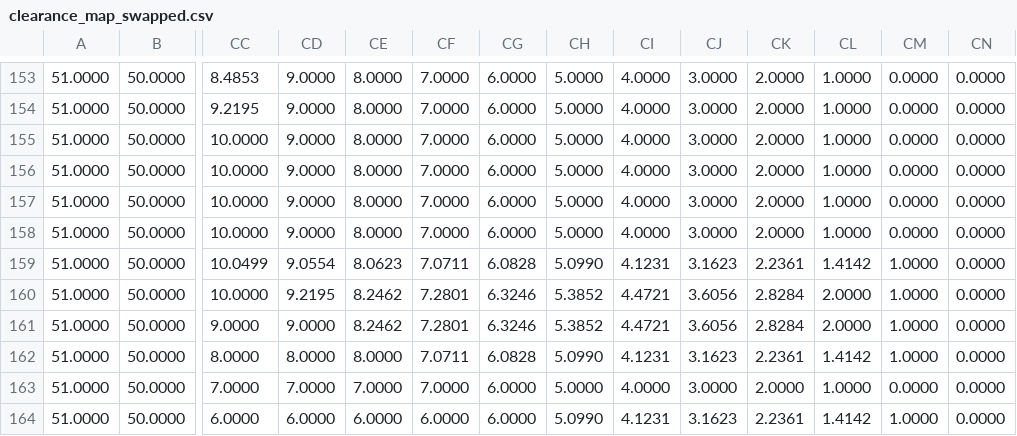
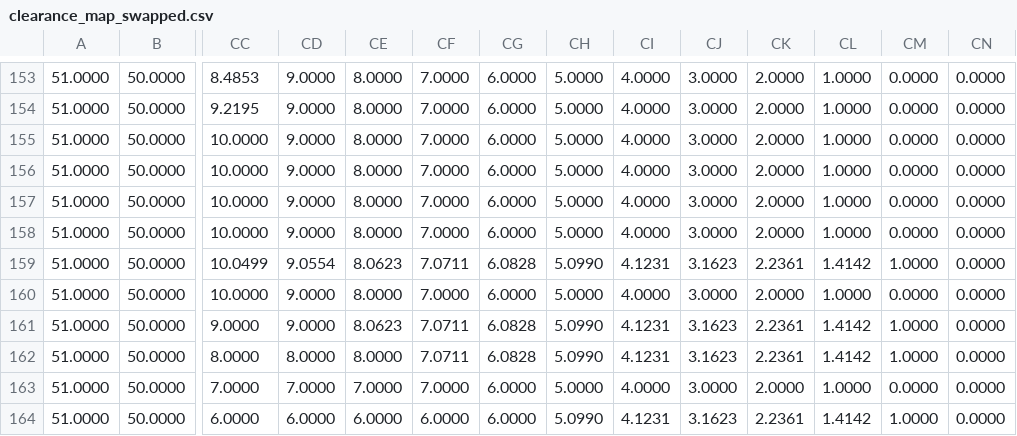
Before and after one commit to SuneshSundarasami/Comprehensive-Navigation-System-for-Autonomous-Mobile-Robots, a CSV file: clearance_maps/clearance_map_swapped.csv, drawn as a sheet; only a part is shown, gaps mark what is left out; the diff names each change by its address in the sheet, - before the commit and + after, or states it on an @@ line.

```diff
--- a/clearance_maps/clearance_map_swapped.csv
+++ b/clearance_maps/clearance_map_swapped.csv
-CD160: 9.2195
+CD160: 9.0000
-CE160: 8.2462
+CE160: 8.0000
-CF160: 7.2801
+CF160: 7.0000
-CG160: 6.3246
+CG160: 6.0000
-CH160: 5.3852
+CH160: 5.0000
-CI160: 4.4721
+CI160: 4.0000
-CJ160: 3.6056
+CJ160: 3.0000
-CK160: 2.8284
+CK160: 2.0000
-CL160: 2.0000
+CL160: 1.0000
-CM160: 1.0000
+CM160: 0.0000
-CE161: 8.2462
+CE161: 8.0623
-CF161: 7.2801
+CF161: 7.0711
-CG161: 6.3246
+CG161: 6.0828
-CH161: 5.3852
+CH161: 5.0990
-CI161: 4.4721
+CI161: 4.1231
-CJ161: 3.6056
+CJ161: 3.1623
-CK161: 2.8284
+CK161: 2.2361
-CL161: 2.0000
+CL161: 1.4142
```
Also changed, not shown: 5 other files.
